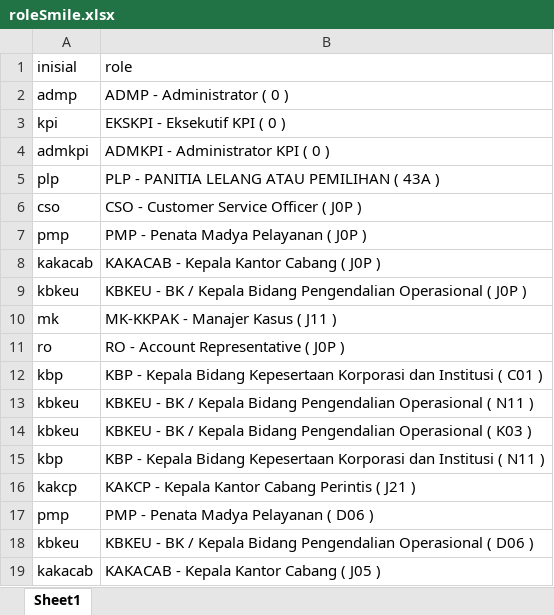
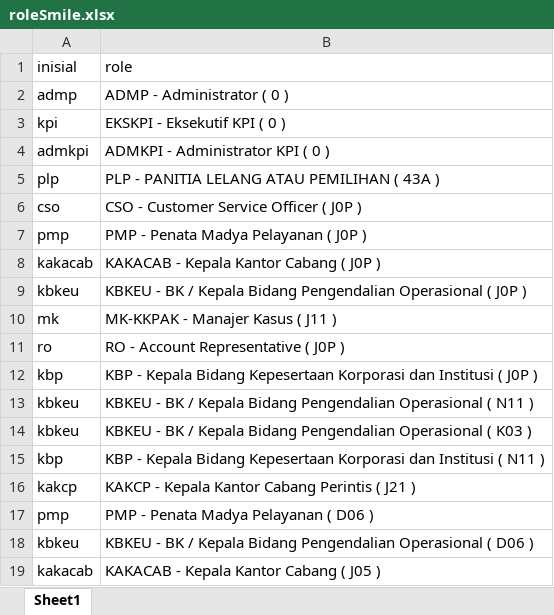
Before and after one commit to diansormin13/framework_automation, an Excel workbook: Data Files/roleSmile.xlsx, sheet Sheet1, drawn as a sheet; values as stored, in another font and other column widths than the file's, no borders; the diff names each change by its address in the sheet, - before the commit and + after, or states it on an @@ line.

Commit message:
refactor: data files

```diff
--- a/Data Files/roleSmile.xlsx (sheet Sheet1)
+++ b/Data Files/roleSmile.xlsx (sheet Sheet1)
-B12 (role): …Institusi ( C01 )
+B12 (role): …Institusi ( J0P )
```
Also changed, not shown: 57 other files.
